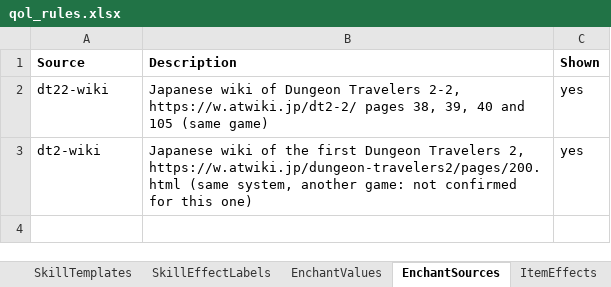
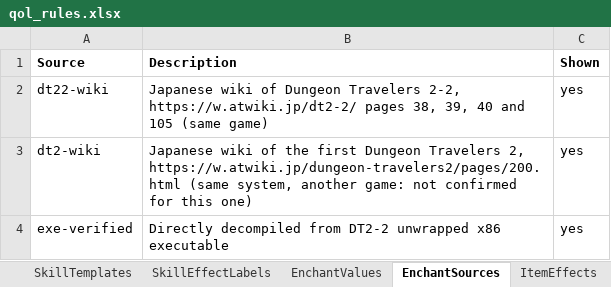
Before and after one commit to Asaad-E/DungeonTravelers_2_2_qol_balance_mod, an Excel workbook: mod_project/data_tables/qol_rules.xlsx, sheet EnchantSources, drawn as a sheet; values as stored, in another font and other column widths than the file's, no borders; the diff names each change by its address in the sheet, - before the commit and + after, or states it on an @@ line.

Commit message:
qol: apply 102 verified enchantments from x86 binary reverse engineering
- Add 'exe-verified' source to qol_rules.xlsx (EnchantSources) - Update
43 DT1 enchants with decompiled constants (Enmity +10/-5 flat, racial
+15%/+30%/+60%, HP/TP absorption) - Add 59 newly verified enchants
(accuracy, evasion, crit, defense, encounter rates, TP cost down,
spells/techniques) - Regenerate qol_enchant_text.xlsx (201 enchants now
carry exact figures) - Update unit tests in
test_qol_enchants_and_ranks.py (all 196 tests passing)

```diff
--- a/mod_project/data_tables/qol_rules.xlsx (sheet EnchantSources)
+++ b/mod_project/data_tables/qol_rules.xlsx (sheet EnchantSources)
+row 4: exe-verified | Directly decompiled from DT2-2 unwrapped x86 executable | yes
```
Also changed, not shown: sheet EnchantValues, mod_project/data_tables/qol_enchant_text.xlsx, 1 other file.
